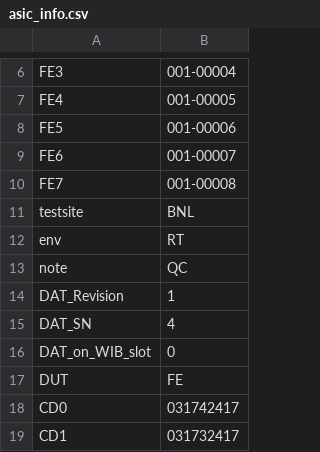
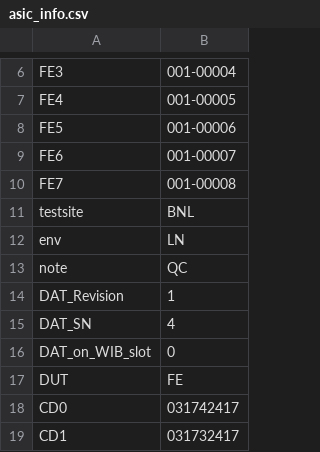
Before and after one commit to DUNE/FD_CE, a CSV file: readback/asic_info.csv, drawn as a sheet; only a part is shown, gaps mark what is left out.

```diff
--- a/readback/asic_info.csv
+++ b/readback/asic_info.csv
@@ -11,3 +11,3 @@ FE7,001-00008,
 testsite,BNL,
-env,RT,
+env,LN,
 note, QC ,
```
Also changed, not shown: 7 other files.
